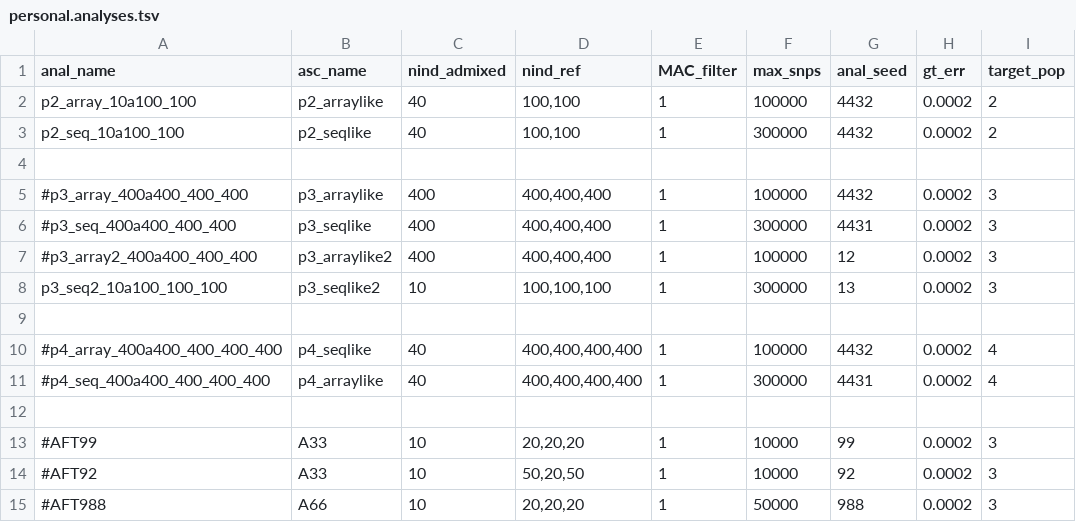
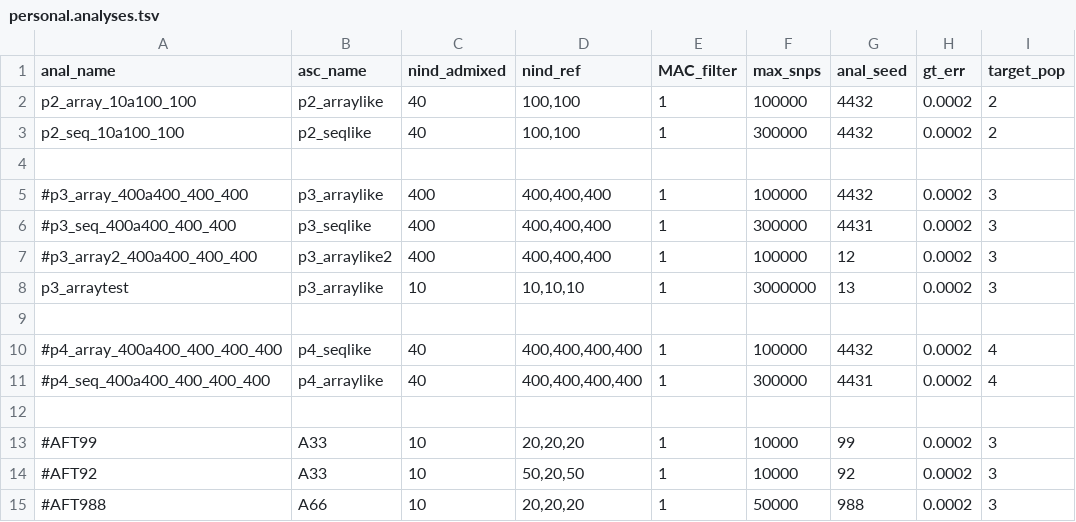
Before and after one commit to rwaples/lai-sim, a TSV file: config/personal.analyses.tsv, drawn as a sheet; only a part is shown; the diff names each change by its address in the sheet, - before the commit and + after, or states it on an @@ line.

```diff
--- a/config/personal.analyses.tsv
+++ b/config/personal.analyses.tsv
-A8 (anal_name): p3_seq2_10a100_100_100
+A8 (anal_name): p3_arraytest
-B8 (asc_name): p3_seqlike2
+B8 (asc_name): p3_arraylike
-D8 (nind_ref): 100,100,100
+D8 (nind_ref): 10,10,10
-F8 (max_snps): 300000
+F8 (max_snps): 3000000
```
Also changed, not shown: 1 other file.
